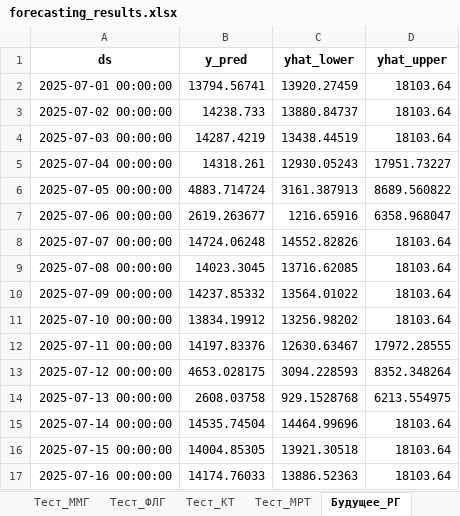
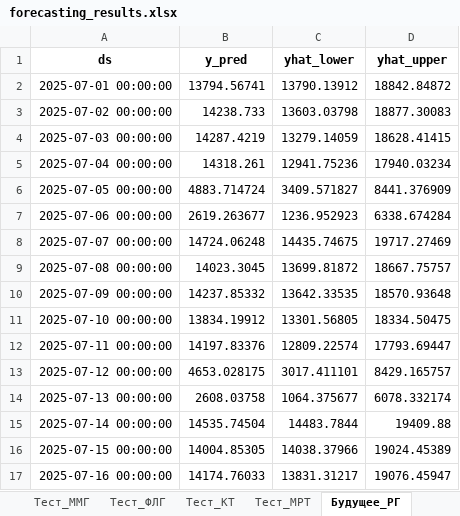
Before and after one commit to prokhorovpe/Master_projects, an Excel workbook: results/forecasting_results.xlsx, sheet Будущее_РГ, drawn as a sheet; only a part is shown; values as stored, in another font and other column widths than the file's, no borders; the diff covers the shown part only; the diff names each change by its address in the sheet, - before the commit and + after, or states it on an @@ line.

```diff
--- a/results/forecasting_results.xlsx (sheet Будущее_РГ)
+++ b/results/forecasting_results.xlsx (sheet Будущее_РГ)
-C2 (yhat_lower): 13920.27459
+C2 (yhat_lower): 13790.13912
-D2 (yhat_upper): 18103.64
+D2 (yhat_upper): 18842.84872
-C3 (yhat_lower): 13880.84737
+C3 (yhat_lower): 13603.03798
-D3 (yhat_upper): 18103.64
+D3 (yhat_upper): 18877.30083
-C4 (yhat_lower): 13438.44519
+C4 (yhat_lower): 13279.14059
-D4 (yhat_upper): 18103.64
+D4 (yhat_upper): 18628.41415
-C5 (yhat_lower): 12930.05243
+C5 (yhat_lower): 12941.75236
-D5 (yhat_upper): 17951.73227
+D5 (yhat_upper): 17940.03234
-C6 (yhat_lower): 3161.387913
+C6 (yhat_lower): 3409.571827
-D6 (yhat_upper): 8689.560822
+D6 (yhat_upper): 8441.376909
-C7 (yhat_lower): 1216.65916
+C7 (yhat_lower): 1236.952923
-D7 (yhat_upper): 6358.968047
+D7 (yhat_upper): 6338.674284
-C8 (yhat_lower): 14552.82826
+C8 (yhat_lower): 14435.74675
-D8 (yhat_upper): 18103.64
+D8 (yhat_upper): 19717.27469
-C9 (yhat_lower): 13716.62085
+C9 (yhat_lower): 13699.81872
-D9 (yhat_upper): 18103.64
+D9 (yhat_upper): 18667.75757
-C10 (yhat_lower): 13564.01022
+C10 (yhat_lower): 13642.33535
-D10 (yhat_upper): 18103.64
+D10 (yhat_upper): 18570.93648
-C11 (yhat_lower): 13256.98202
+C11 (yhat_lower): 13301.56805
-D11 (yhat_upper): 18103.64
+D11 (yhat_upper): 18334.50475
-C12 (yhat_lower): 12630.63467
+C12 (yhat_lower): 12809.22574
-D12 (yhat_upper): 17972.28555
+D12 (yhat_upper): 17793.69447
-C13 (yhat_lower): 3094.228593
+C13 (yhat_lower): 3017.411101
-D13 (yhat_upper): 8352.348264
+D13 (yhat_upper): 8429.165757
-C14 (yhat_lower): 929.1528768
+C14 (yhat_lower): 1064.375677
-D14 (yhat_upper): 6213.554975
+D14 (yhat_upper): 6078.332174
-C15 (yhat_lower): 14464.99696
+C15 (yhat_lower): 14483.7844
-D15 (yhat_upper): 18103.64
+D15 (yhat_upper): 19409.88
-C16 (yhat_lower): 13921.30518
+C16 (yhat_lower): 14038.37966
-D16 (yhat_upper): 18103.64
+D16 (yhat_upper): 19024.45389
-C17 (yhat_lower): 13886.52363
+C17 (yhat_lower): 13831.31217
-D17 (yhat_upper): 18103.64
+D17 (yhat_upper): 19076.45947
```
Also changed, not shown: 61 added rows and 92 edited cells elsewhere in this sheet, sheet Будущее_ММГ, sheet Будущее_ФЛГ, sheet Будущее_Денс, sheet Будущее_КТ, sheet Будущее_МРТ, 5 other files.
